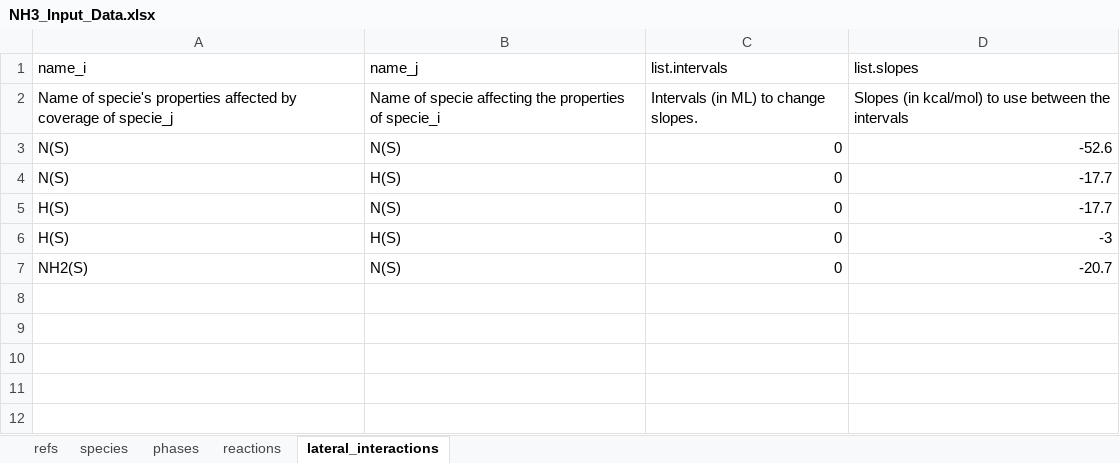
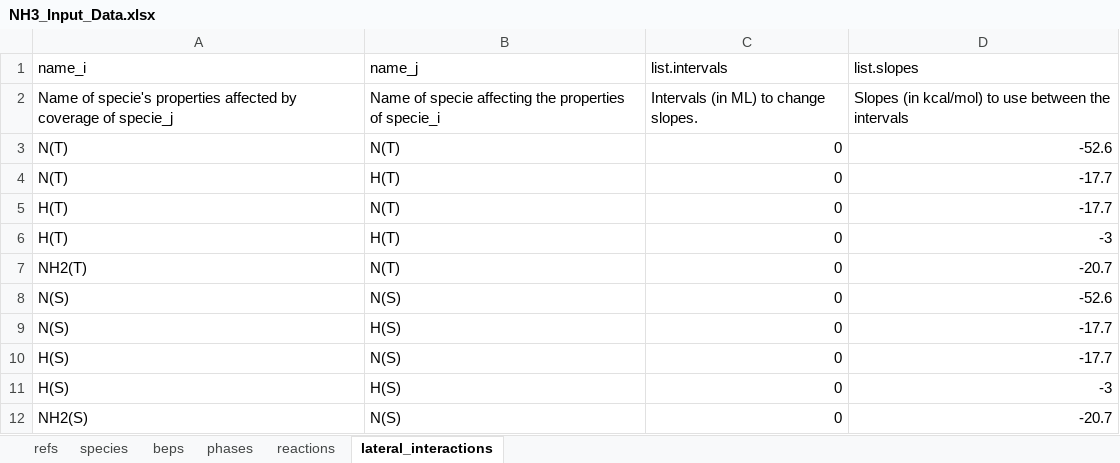
Before and after one commit to VlachosGroup/pMuTT, an Excel workbook: docs/source/examples_jupyter/omkm_io/inputs/NH3_Input_Data.xlsx, sheet lateral_interactions, drawn as a sheet; values as stored, in another font and other column widths than the file's, no borders; the diff names each change by its address in the sheet, - before the commit and + after, or states it on an @@ line.

```diff
--- a/docs/source/examples_jupyter/omkm_io/inputs/NH3_Input_Data.xlsx (sheet lateral_interactions)
+++ b/docs/source/examples_jupyter/omkm_io/inputs/NH3_Input_Data.xlsx (sheet lateral_interactions)
+sheet tab: beps
+row 3: N(T) | N(T) | 0 | -52.6
+row 4: N(T) | H(T) | 0 | -17.7
+row 5: H(T) | N(T) | 0 | -17.7
+row 6: H(T) | H(T) | 0 | -3
+row 7: NH2(T) | N(T) | 0 | -20.7
```
Also changed, not shown: sheet species, sheet reactions, sheet phases, 9 other files.
